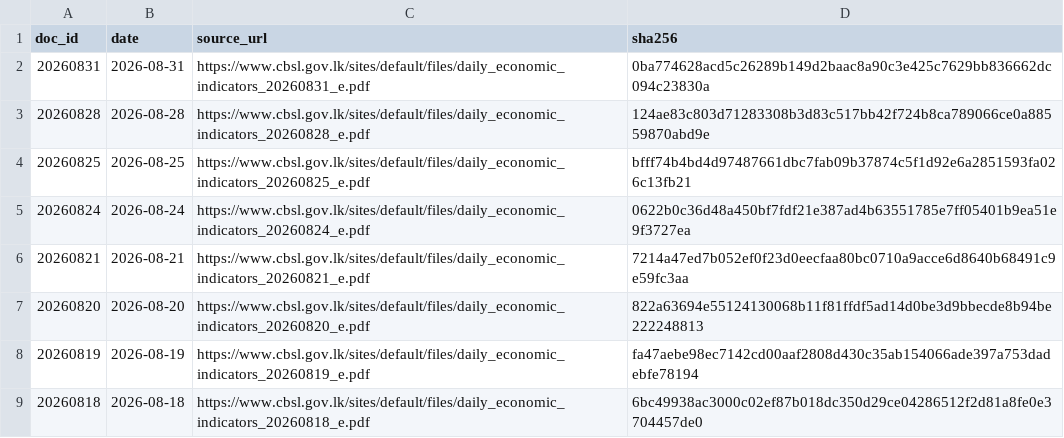
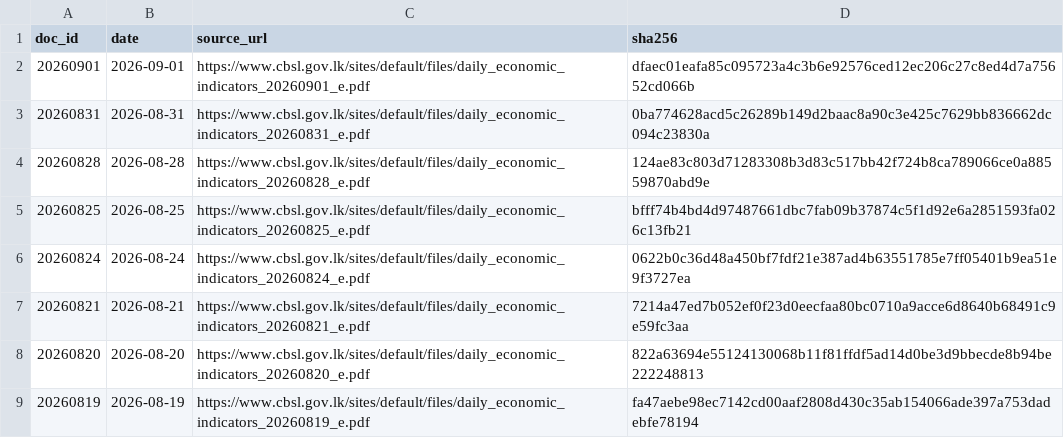
Before and after one commit to zr101/srilanka-data, a TSV file: data/cbsl_daily/docs_all.tsv, drawn as a sheet; only a part is shown; the shorter side is filled out with more unchanged rows.

```diff
--- a/data/cbsl_daily/docs_all.tsv
+++ b/data/cbsl_daily/docs_all.tsv
@@ -1,2 +1,3 @@
 doc_id	date	source_url	sha256
+20260901	2026-09-01	https://www.cbsl.gov.lk/sites/default/files/daily_economic_indicators_20260901_e.pdf	dfaec01eafa85c095723a4c3b6e92576ced12ec206c27c8ed4d7a75652cd066b
 20260831	2026-08-31	https://www.cbsl.gov.lk/sites/default/files/daily_economic_indicators_20260831_e.pdf	0ba774628acd5c26289b149d2baac8a90c3e425c7629bb836662dc094c23830a
```
Also changed, not shown: data/cbsl_daily/docs_last100.tsv, 5 other files.
